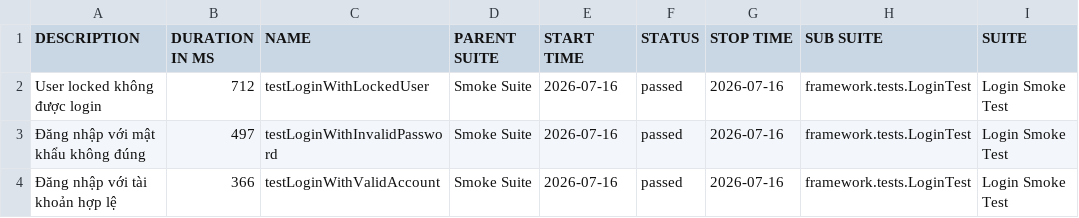
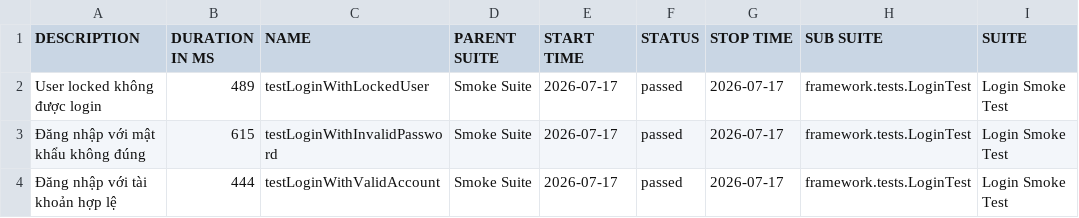
Before and after one commit to maiphun1412/selenium-framework, a CSV file: data/suites.csv, drawn as a sheet; only a part is shown; the diff names each change by its address in the sheet, - before the commit and + after, or states it on an @@ line.

```diff
--- a/data/suites.csv
+++ b/data/suites.csv
-B2 (DURATION IN MS): 712
+B2 (DURATION IN MS): 489
-E2:E4 (START TIME): 2026-07-16
+E2:E4 (START TIME): 2026-07-17
-G2:G4 (STOP TIME): 2026-07-16
+G2:G4 (STOP TIME): 2026-07-17
-B3 (DURATION IN MS): 497
+B3 (DURATION IN MS): 615
-B4 (DURATION IN MS): 366
+B4 (DURATION IN MS): 444
```
Also changed, not shown: 33 other files.
